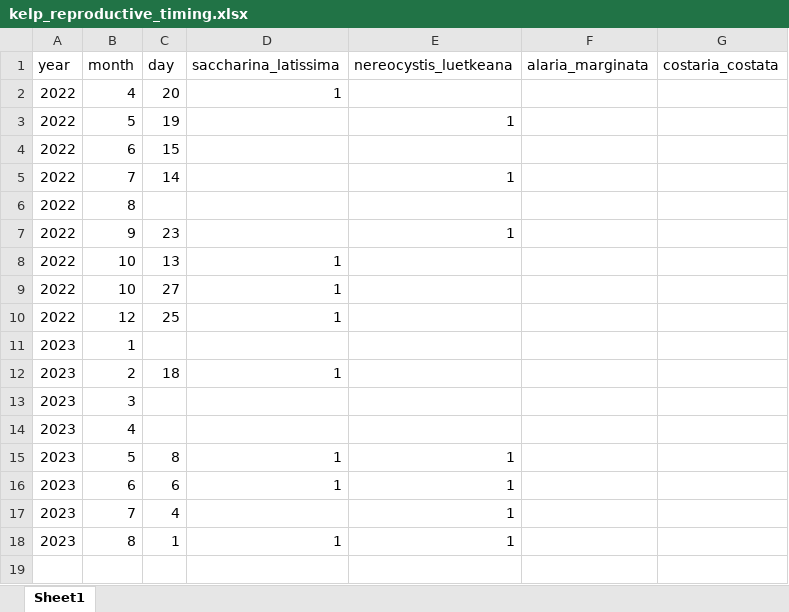
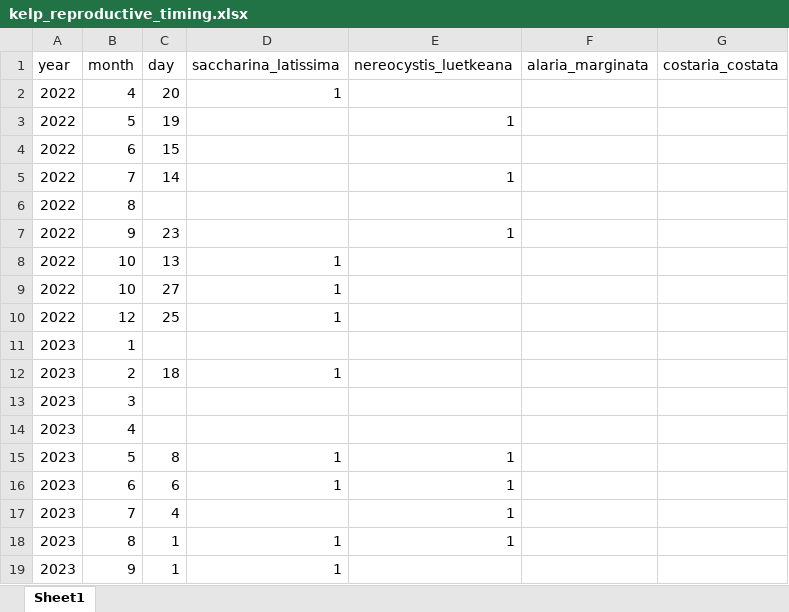
Before and after one commit to siobhanschenk/GW_seaweed_seasonality_transects, an Excel workbook: kelp_reproductive_timing.xlsx, sheet Sheet1, drawn as a sheet; values as stored, in another font and other column widths than the file's, no borders; the diff names each change by its address in the sheet, - before the commit and + after, or states it on an @@ line.

```diff
--- a/kelp_reproductive_timing.xlsx (sheet Sheet1)
+++ b/kelp_reproductive_timing.xlsx (sheet Sheet1)
+row 19: 2023 | 9 | 1 | 1
```
Also changed, not shown: GW_seaweed_seasonality_transect_data.xlsx, 3 other files.
